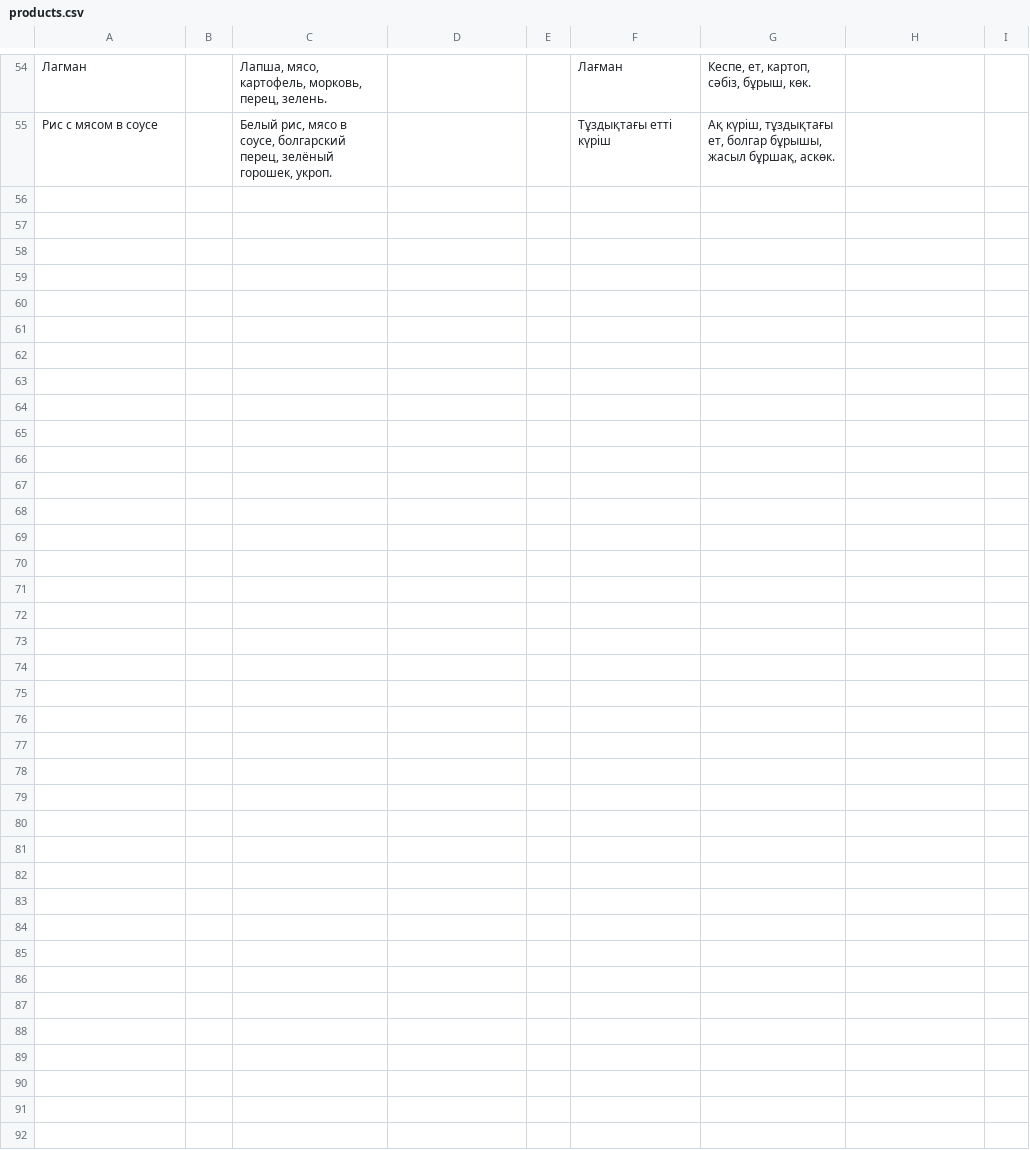
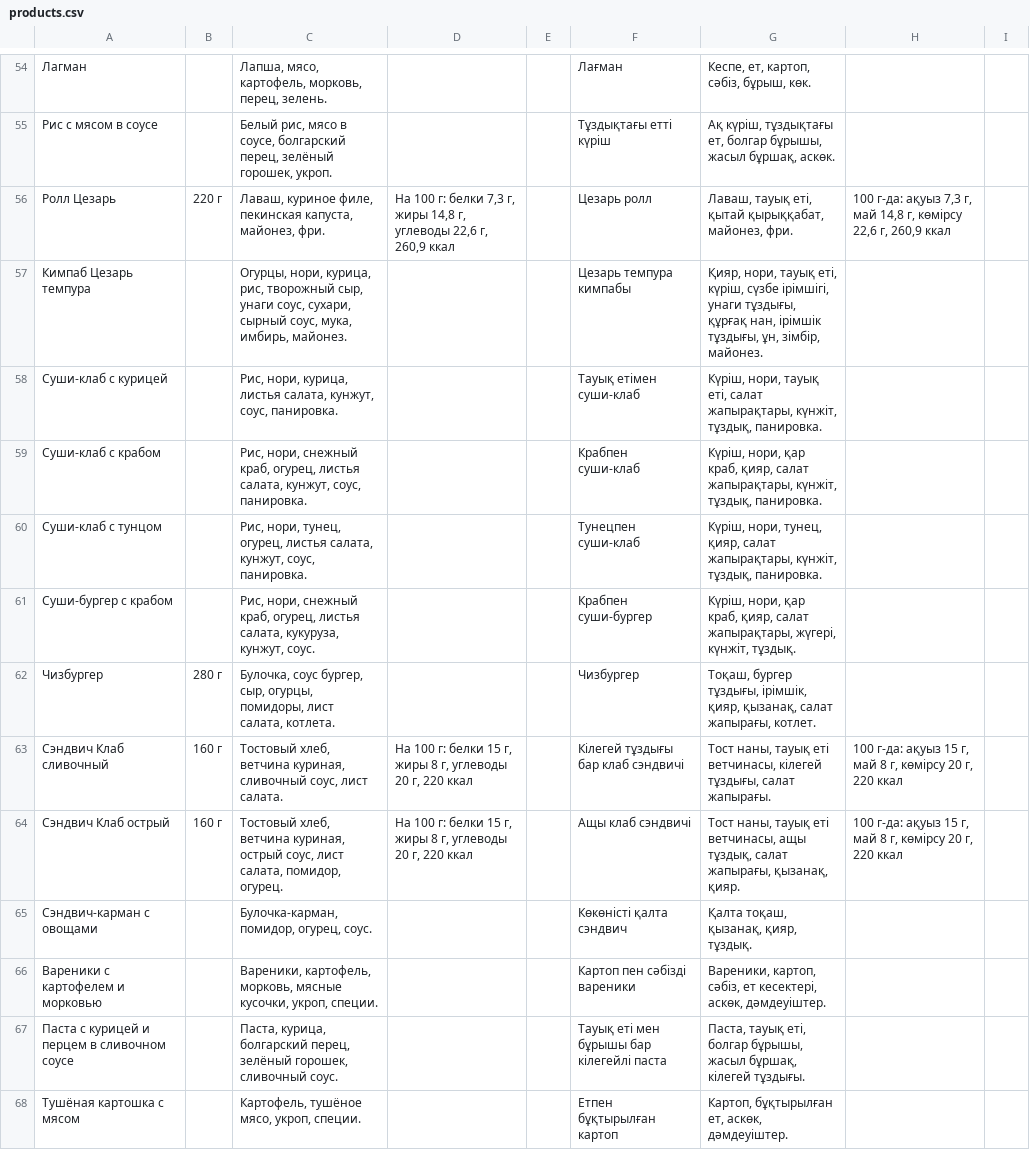
Before and after one commit to David0011115/MolMart, a CSV file: products.csv, drawn as a sheet; only a part is shown, gaps mark what is left out; the diff names each change by its address in the sheet, - before the commit and + after, or states it on an @@ line.

```diff
--- a/products.csv
+++ b/products.csv
+row 56: Ролл Цезарь | 220 г | Лаваш, куриное филе, пекинская капуста, майонез, фри. | На 100 г: белки 7,3 г, жиры 14,8 г, углеводы 22,6 г, 260,9 ккал |  | Цезарь ролл | Лаваш, тауық еті, қытай қырыққабат, майонез, фри. | 100 г-да: ақуыз 7,3 г, май 14,8 г, көмірсу 22,6 г, 260,9 ккал
+row 57: Кимпаб Цезарь темпура |  | Огурцы, нори, курица, рис, творожный сыр, унаги соус, сухари, сырный соус, мука, имбирь, майонез. |  |  | Цезарь темпура кимпабы | Қияр, нори, тауық еті, күріш, сүзбе ірімшігі, унаги тұздығы, құрғақ нан, ірімшік тұздығы, ұн, зімбір, майонез.
+row 58: Суши-клаб с курицей |  | Рис, нори, курица, листья салата, кунжут, соус, панировка. |  |  | Тауық етімен суши-клаб | Күріш, нори, тауық еті, салат жапырақтары, күнжіт, тұздық, панировка.
+row 59: Суши-клаб с крабом |  | Рис, нори, снежный краб, огурец, листья салата, кунжут, соус, панировка. |  |  | Крабпен суши-клаб | Күріш, нори, қар краб, қияр, салат жапырақтары, күнжіт, тұздық, панировка.
+row 60: Суши-клаб с тунцом |  | Рис, нори, тунец, огурец, листья салата, кунжут, соус, панировка. |  |  | Тунецпен суши-клаб | Күріш, нори, тунец, қияр, салат жапырақтары, күнжіт, тұздық, панировка.
+row 61: Суши-бургер с крабом |  | Рис, нори, снежный краб, огурец, листья салата, кукуруза, кунжут, соус. |  |  | Крабпен суши-бургер | Күріш, нори, қар краб, қияр, салат жапырақтары, жүгері, күнжіт, тұздық.
+row 62: Чизбургер | 280 г | Булочка, соус бургер, сыр, огурцы, помидоры, лист салата, котлета. |  |  | Чизбургер | Тоқаш, бургер тұздығы, ірімшік, қияр, қызанақ, салат жапырағы, котлет.
+row 63: Сэндвич Клаб сливочный | 160 г | Тостовый хлеб, ветчина куриная, сливочный соус, лист салата. | На 100 г: белки 15 г, жиры 8 г, углеводы 20 г, 220 ккал |  | Кілегей тұздығы бар клаб сэндвичі | Тост наны, тауық еті ветчинасы, кілегей тұздығы, салат жапырағы. | 100 г-да: ақуыз 15 г, май 8 г, көмірсу 20 г, 220 ккал
+row 64: Сэндвич Клаб острый | 160 г | Тостовый хлеб, ветчина куриная, острый соус, лист салата, помидор, огурец. | На 100 г: белки 15 г, жиры 8 г, углеводы 20 г, 220 ккал |  | Ащы клаб сэндвичі | Тост наны, тауық еті ветчинасы, ащы тұздық, салат жапырағы, қызанақ, қияр. | 100 г-да: ақуыз 15 г, май 8 г, көмірсу 20 г, 220 ккал
+row 65: Сэндвич-карман с овощами |  | Булочка-карман, помидор, огурец, соус. |  |  | Көкөністі қалта сэндвич | Қалта тоқаш, қызанақ, қияр, тұздық.
+row 66: Вареники с картофелем и морковью |  | Вареники, картофель, морковь, мясные кусочки, укроп, специи. |  |  | Картоп пен сәбізді вареники | Вареники, картоп, сәбіз, ет кесектері, аскөк, дәмдеуіштер.
+row 67: Паста с курицей и перцем в сливочном соусе |  | Паста, курица, болгарский перец, зелёный горошек, сливочный соус. |  |  | Тауық еті мен бұрышы бар кілегейлі паста | Паста, тауық еті, болгар бұрышы, жасыл бұршақ, кілегей тұздығы.
+row 68: Тушёная картошка с мясом |  | Картофель, тушёное мясо, укроп, специи. |  |  | Етпен бұқтырылған картоп | Картоп, бұқтырылған ет, аскөк, дәмдеуіштер.
```
Also changed, not shown: prices.csv, 14 other files.
